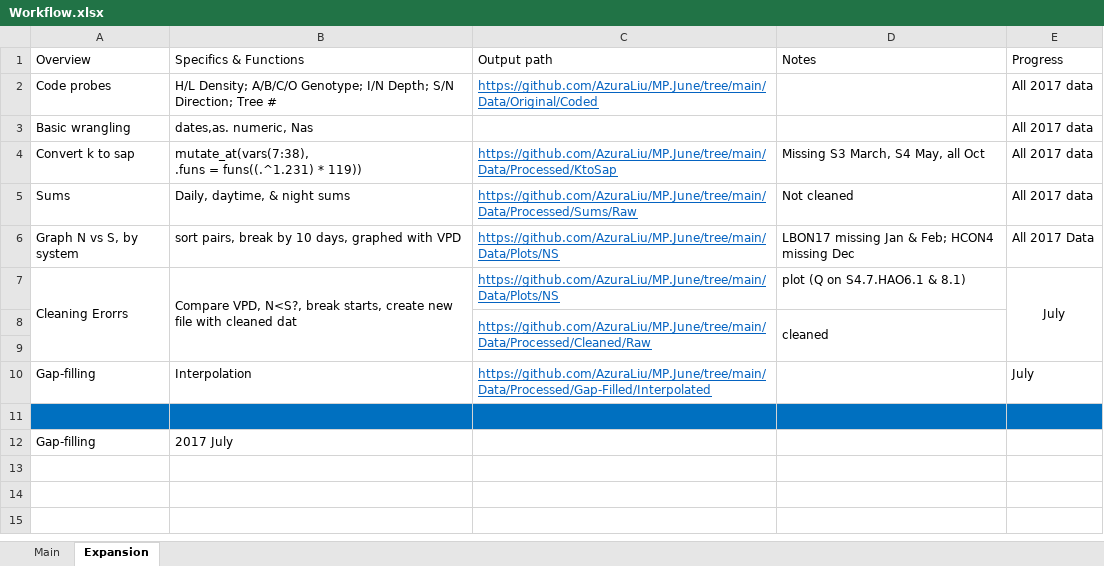
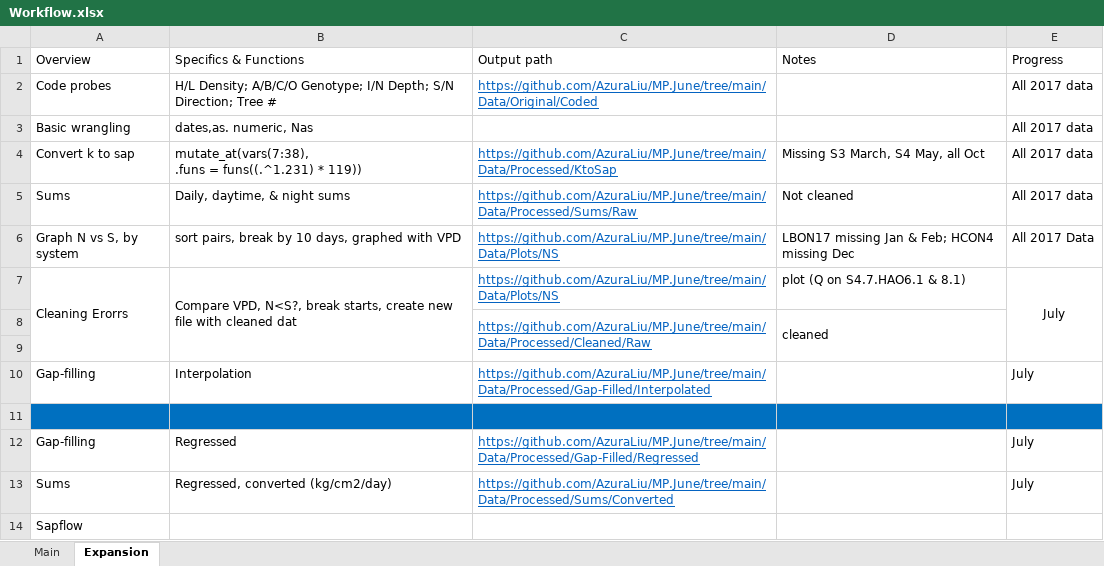
Before and after one commit to AzuraLiu/MP.June, an Excel workbook: Workflow.xlsx, sheet Expansion, drawn as a sheet; values as stored, in another font and other column widths than the file's, no borders; removed rows and columns are numbered as before the commit, all else as after; the diff names each change by its address in the sheet, - before the commit and + after, or states it on an @@ line.

Commit message:
July daily sap

```diff
--- a/Workflow.xlsx (sheet Expansion)
+++ b/Workflow.xlsx (sheet Expansion)
-row 12: Gap-filling | 2017 July
+row 12: Gap-filling | Regressed | https://github.com/AzuraLiu/MP.June/tree/main/Data/Processed/Gap-Filled/Regressed |  | July
+row 13: Sums | Regressed, converted (kg/cm2/day) | https://github.com/AzuraLiu/MP.June/tree/main/Data/Processed/Sums/Converted |  | July
+row 14: Sapflow
```
Also changed, not shown: 29 other files.
